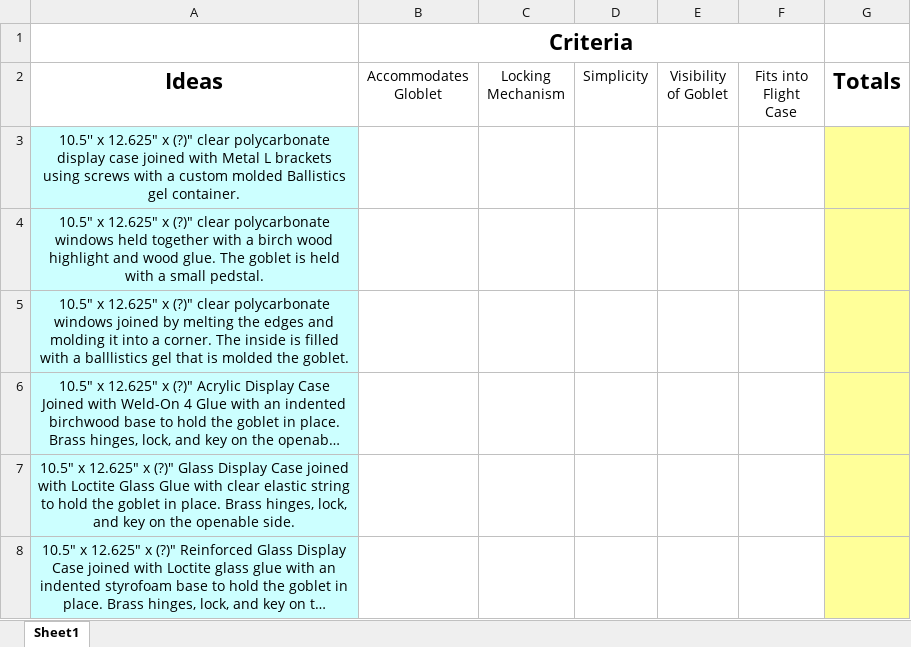
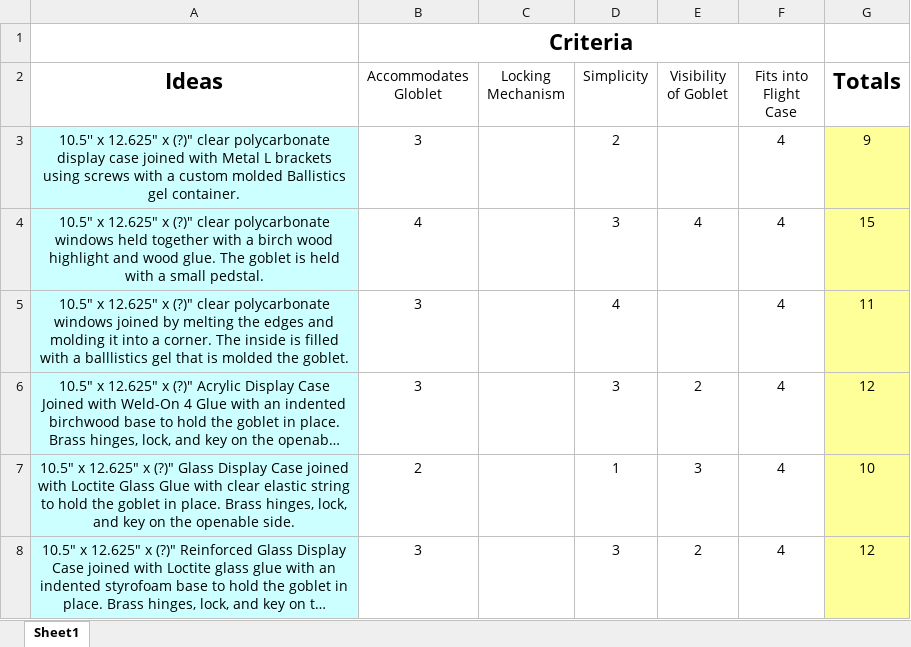
Before and after one commit to DivideHanBy3/Activity-9.3---Virtual-Design-Challenge, an Excel workbook: Decision Matrix.xlsx, sheet Sheet1, drawn as a sheet; long unchanged cells end in …; values as stored, in another font and other column widths than the file's, no borders; the diff names each change by its address in the sheet, - before the commit and + after, or states it on an @@ line.

Commit message:
Update Decision Matrix.xlsx

```diff
--- a/Decision Matrix.xlsx (sheet Sheet1)
+++ b/Decision Matrix.xlsx (sheet Sheet1)
-B3 (Accommodates Globlet): (empty)
+B3 (Accommodates Globlet): 3
-D3 (Simplicity): (empty)
+D3 (Simplicity): 2
-F3:F8 (Fits into Flight Case): (empty)
+F3:F8 (Fits into Flight Case): 4
-G3 (Totals): (empty)
+G3 (Totals): 9
-B4 (Accommodates Globlet): (empty)
+B4 (Accommodates Globlet): 4
-D4 (Simplicity): (empty)
+D4 (Simplicity): 3
-E4 (Visibility of Goblet): (empty)
+E4 (Visibility of Goblet): 4
-G4 (Totals): (empty)
+G4 (Totals): 15
-B5:B6 (Accommodates Globlet): (empty)
+B5:B6 (Accommodates Globlet): 3
-D5 (Simplicity): (empty)
+D5 (Simplicity): 4
-G5 (Totals): (empty)
+G5 (Totals): 11
-D6 (Simplicity): (empty)
+D6 (Simplicity): 3
-E6 (Visibility of Goblet): (empty)
+E6 (Visibility of Goblet): 2
-G6 (Totals): (empty)
+G6 (Totals): 12
-B7 (Accommodates Globlet): (empty)
+B7 (Accommodates Globlet): 2
-D7 (Simplicity): (empty)
+D7 (Simplicity): 1
-E7 (Visibility of Goblet): (empty)
+E7 (Visibility of Goblet): 3
-G7 (Totals): (empty)
+G7 (Totals): 10
-B8 (Accommodates Globlet): (empty)
+B8 (Accommodates Globlet): 3
-D8 (Simplicity): (empty)
+D8 (Simplicity): 3
-E8 (Visibility of Goblet): (empty)
+E8 (Visibility of Goblet): 2
-G8 (Totals): (empty)
+G8 (Totals): 12
```
